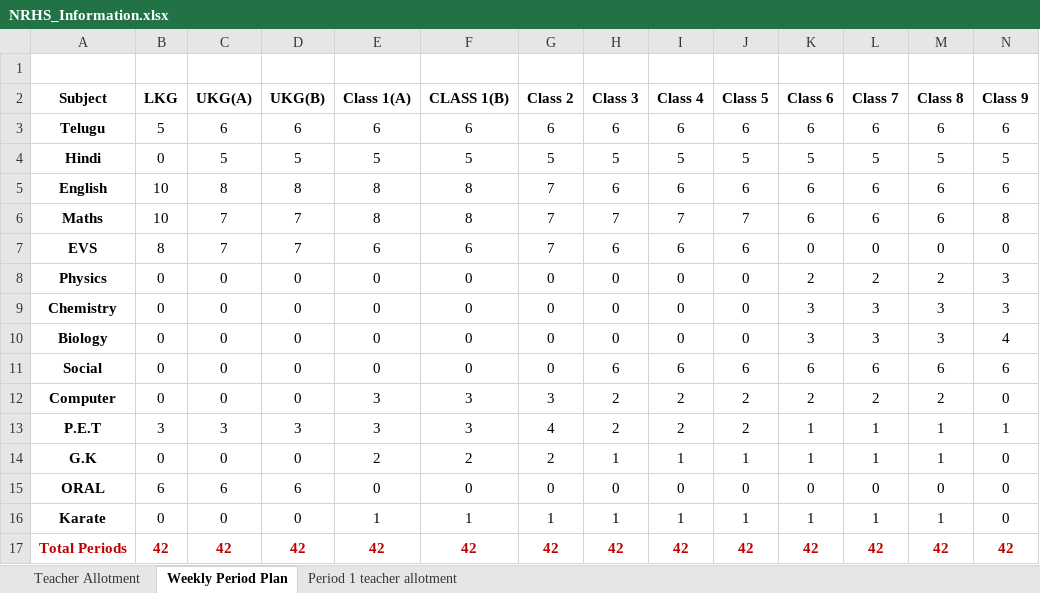
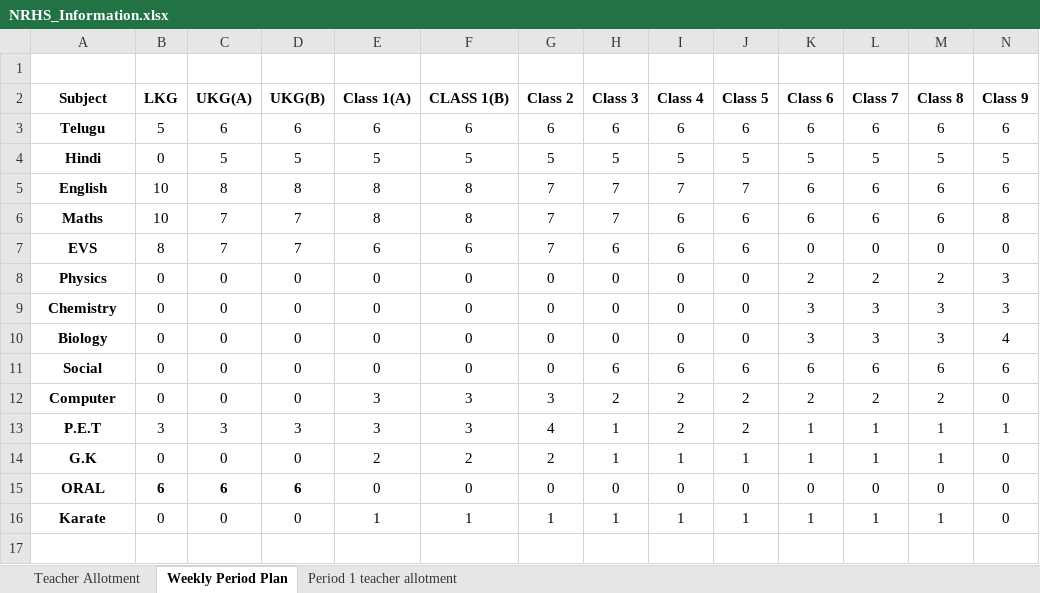
Before and after one commit to SudhakarPuppala/School_TimeTable, an Excel workbook: NRHS/Requirements/NRHS_Information.xlsx, sheet Weekly Period Plan, drawn as a sheet; only a part is shown; values as stored, in another font and other column widths than the file's, no borders; rows hold the shown columns only; the diff names each change by its address in the sheet, - before the commit and + after, or states it on an @@ line.

Commit message:
Changes to time table

```diff
--- a/NRHS/Requirements/NRHS_Information.xlsx (sheet Weekly Period Plan)
+++ b/NRHS/Requirements/NRHS_Information.xlsx (sheet Weekly Period Plan)
-H5 (Class 3): 6
+H5 (Class 3): 7
-I5 (Class 4): 6
+I5 (Class 4): 7
-J5 (Class 5): 6
+J5 (Class 5): 7
-I6 (Class 4): 7
+I6 (Class 4): 6
-J6 (Class 5): 7
+J6 (Class 5): 6
-H13 (Class 3): 2
+H13 (Class 3): 1
-B15:D15 bold: off
+B15:D15 bold: on
-row 17: Total Periods | 42 | 42 | 42 | 42 | 42 | 42 | 42 | 42 | 42 | 42 | 42 | 42 | 42
```
Also changed, not shown: sheet Period 1 teacher allotment, sheet Teacher Allotment, 3 other files.
